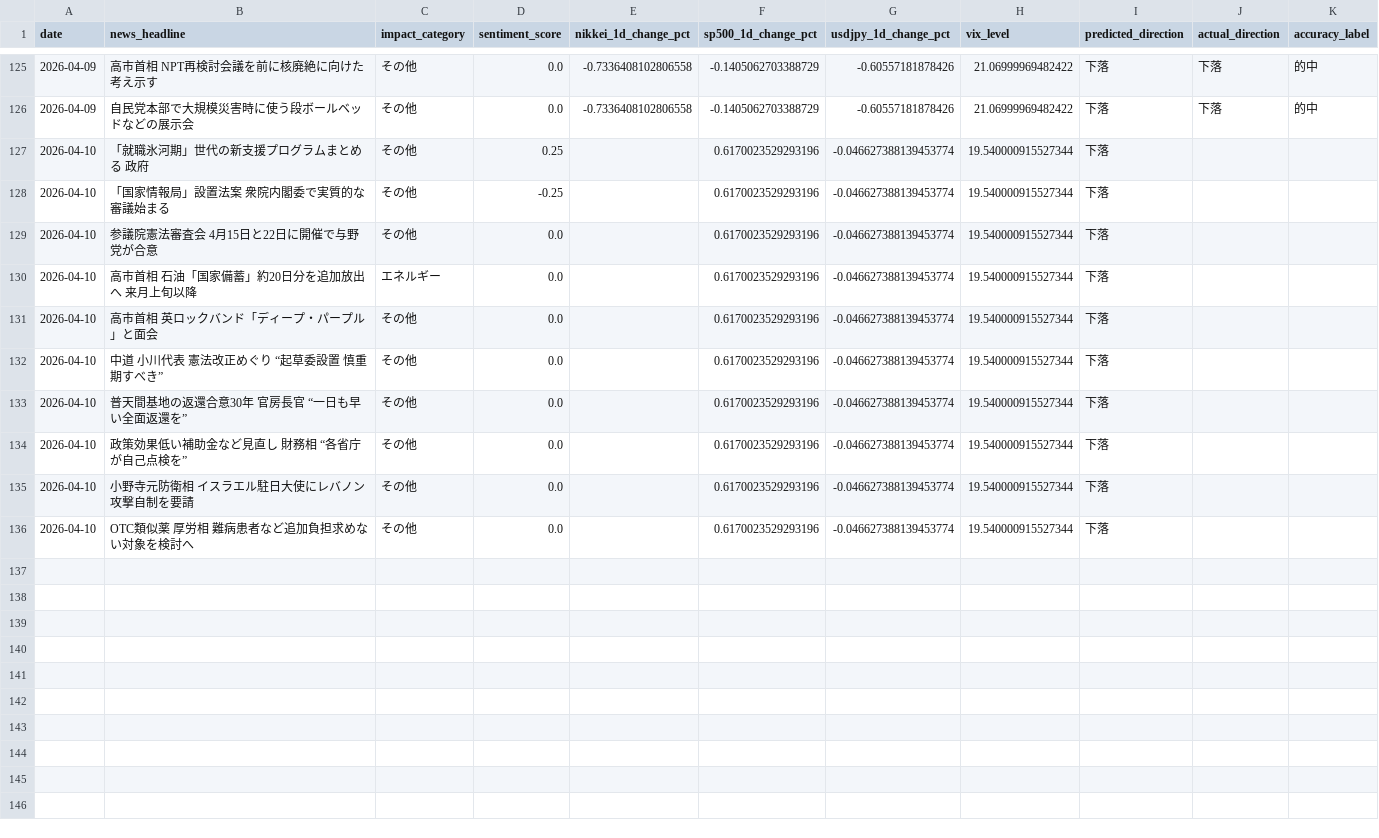
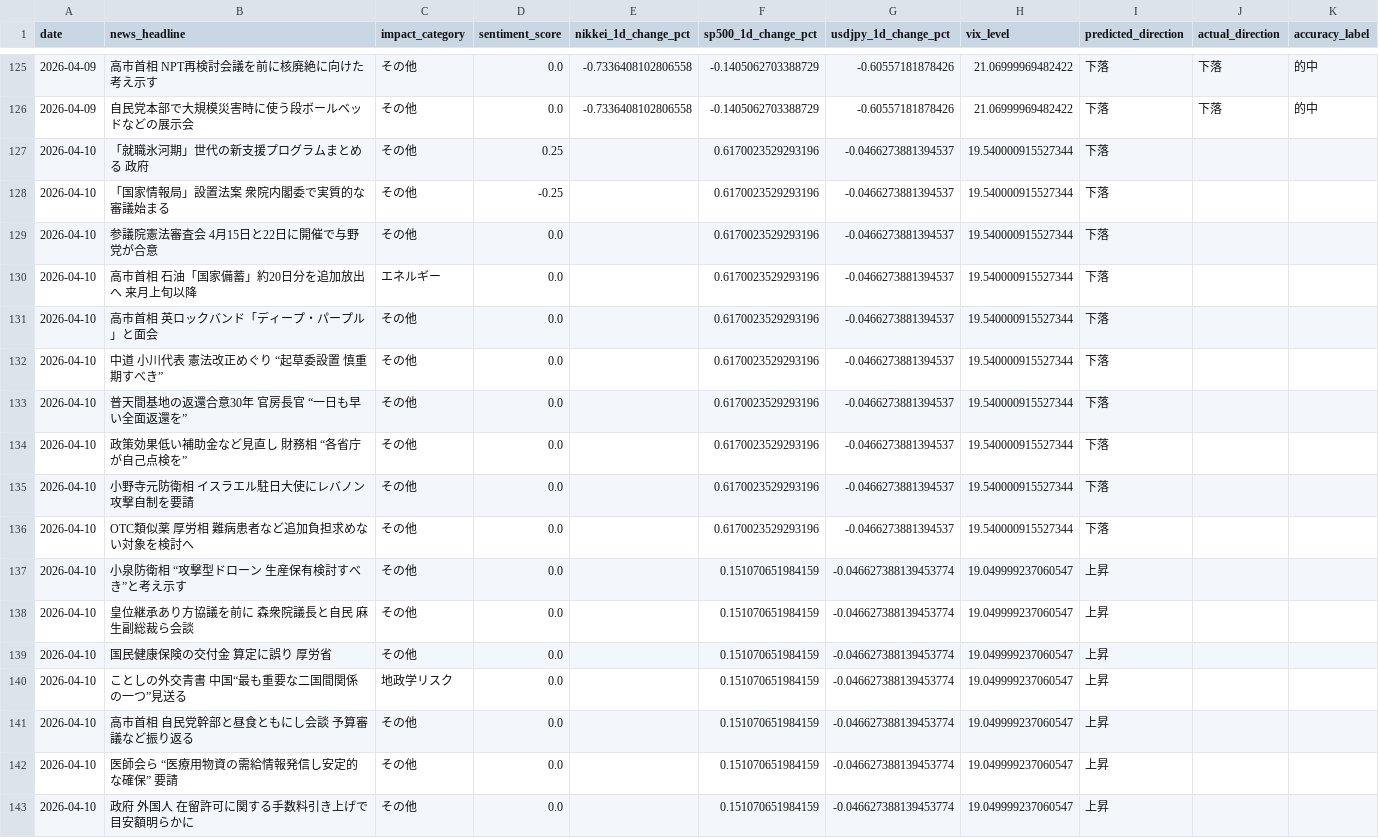
Before and after one commit to oguogu-bit/stock-assessment, a CSV file: data/news_patterns.csv, drawn as a sheet; only a part is shown, gaps mark what is left out.

```diff
--- a/data/news_patterns.csv
+++ b/data/news_patterns.csv
@@ -126,11 +126,18 @@
 2026-04-09,自民党本部で大規模災害時に使う段ボールベッドなどの展示会,その他,0.0,-0.7336408102806558,-0.1405062703388729,-0.60557181878426,21.06999969482422,下落,下落,的中
-2026-04-10,「就職氷河期」世代の新支援プログラムまとめる 政府,その他,0.25,,0.6170023529293196,-0.046627388139453774,19.540000915527344,下落,,
-2026-04-10,「国家情報局」設置法案 衆院内閣委で実質的な審議始まる,その他,-0.25,,0.6170023529293196,-0.046627388139453774,19.540000915527344,下落,,
-2026-04-10,参議院憲法審査会 4月15日と22日に開催で与野党が合意,その他,0.0,,0.6170023529293196,-0.046627388139453774,19.540000915527344,下落,,
-2026-04-10,高市首相 石油「国家備蓄」約20日分を追加放出へ 来月上旬以降,エネルギー,0.0,,0.6170023529293196,-0.046627388139453774,19.540000915527344,下落,,
-2026-04-10,高市首相 英ロックバンド「ディープ・パープル」と面会,その他,0.0,,0.6170023529293196,-0.046627388139453774,19.540000915527344,下落,,
-2026-04-10,中道 小川代表 憲法改正めぐり “起草委設置 慎重期すべき”,その他,0.0,,0.6170023529293196,-0.046627388139453774,19.540000915527344,下落,,
-2026-04-10,普天間基地の返還合意30年 官房長官 “一日も早い全面返還を”,その他,0.0,,0.6170023529293196,-0.046627388139453774,19.540000915527344,下落,,
-2026-04-10,政策効果低い補助金など見直し 財務相 “各省庁が自己点検を”,その他,0.0,,0.6170023529293196,-0.046627388139453774,19.540000915527344,下落,,
-2026-04-10,小野寺元防衛相 イスラエル駐日大使にレバノン攻撃自制を要請,その他,0.0,,0.6170023529293196,-0.046627388139453774,19.540000915527344,下落,,
-2026-04-10,OTC類似薬 厚労相 難病患者など追加負担求めない対象を検討へ,その他,0.0,,0.6170023529293196,-0.046627388139453774,19.540000915527344,下落,,
+2026-04-10,「就職氷河期」世代の新支援プログラムまとめる 政府,その他,0.25,,0.6170023529293196,-0.0466273881394537,19.540000915527344,下落,,
+2026-04-10,「国家情報局」設置法案 衆院内閣委で実質的な審議始まる,その他,-0.25,,0.6170023529293196,-0.0466273881394537,19.540000915527344,下落,,
+2026-04-10,参議院憲法審査会 4月15日と22日に開催で与野党が合意,その他,0.0,,0.6170023529293196,-0.0466273881394537,19.540000915527344,下落,,
+2026-04-10,高市首相 石油「国家備蓄」約20日分を追加放出へ 来月上旬以降,エネルギー,0.0,,0.6170023529293196,-0.0466273881394537,19.540000915527344,下落,,
+2026-04-10,高市首相 英ロックバンド「ディープ・パープル」と面会,その他,0.0,,0.6170023529293196,-0.0466273881394537,19.540000915527344,下落,,
+2026-04-10,中道 小川代表 憲法改正めぐり “起草委設置 慎重期すべき”,その他,0.0,,0.6170023529293196,-0.0466273881394537,19.540000915527344,下落,,
+2026-04-10,普天間基地の返還合意30年 官房長官 “一日も早い全面返還を”,その他,0.0,,0.6170023529293196,-0.0466273881394537,19.540000915527344,下落,,
+2026-04-10,政策効果低い補助金など見直し 財務相 “各省庁が自己点検を”,その他,0.0,,0.6170023529293196,-0.0466273881394537,19.540000915527344,下落,,
+2026-04-10,小野寺元防衛相 イスラエル駐日大使にレバノン攻撃自制を要請,その他,0.0,,0.6170023529293196,-0.0466273881394537,19.540000915527344,下落,,
+2026-04-10,OTC類似薬 厚労相 難病患者など追加負担求めない対象を検討へ,その他,0.0,,0.6170023529293196,-0.0466273881394537,19.540000915527344,下落,,
+2026-04-10,小泉防衛相 “攻撃型ドローン 生産保有検討すべき”と考え示す,その他,0.0,,0.151070651984159,-0.046627388139453774,19.049999237060547,上昇,,
+2026-04-10,皇位継承あり方協議を前に 森衆院議長と自民 麻生副総裁ら会談,その他,0.0,,0.151070651984159,-0.046627388139453774,19.049999237060547,上昇,,
+2026-04-10,国民健康保険の交付金 算定に誤り 厚労省,その他,0.0,,0.151070651984159,-0.046627388139453774,19.049999237060547,上昇,,
+2026-04-10,ことしの外交青書 中国“最も重要な二国間関係の一つ”見送る,地政学リスク,0.0,,0.151070651984159,-0.046627388139453774,19.049999237060547,上昇,,
+2026-04-10,高市首相 自民党幹部と昼食ともにし会談 予算審議など振り返る,その他,0.0,,0.151070651984159,-0.046627388139453774,19.049999237060547,上昇,,
+2026-04-10,医師会ら “医療用物資の需給情報発信し安定的な確保” 要請,その他,0.0,,0.151070651984159,-0.046627388139453774,19.049999237060547,上昇,,
+2026-04-10,政府 外国人 在留許可に関する手数料引き上げで目安額明らかに,その他,0.0,,0.151070651984159,-0.046627388139453774,19.049999237060547,上昇,,
```
Also changed, not shown: 3 other files.
